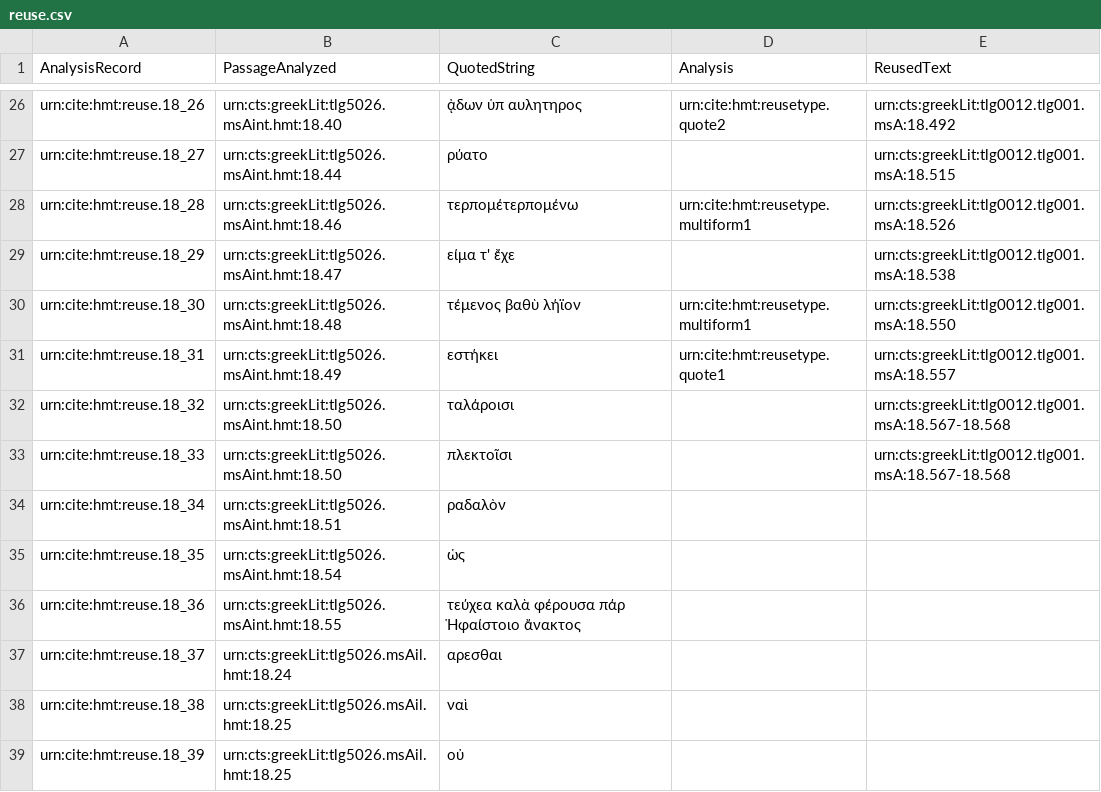
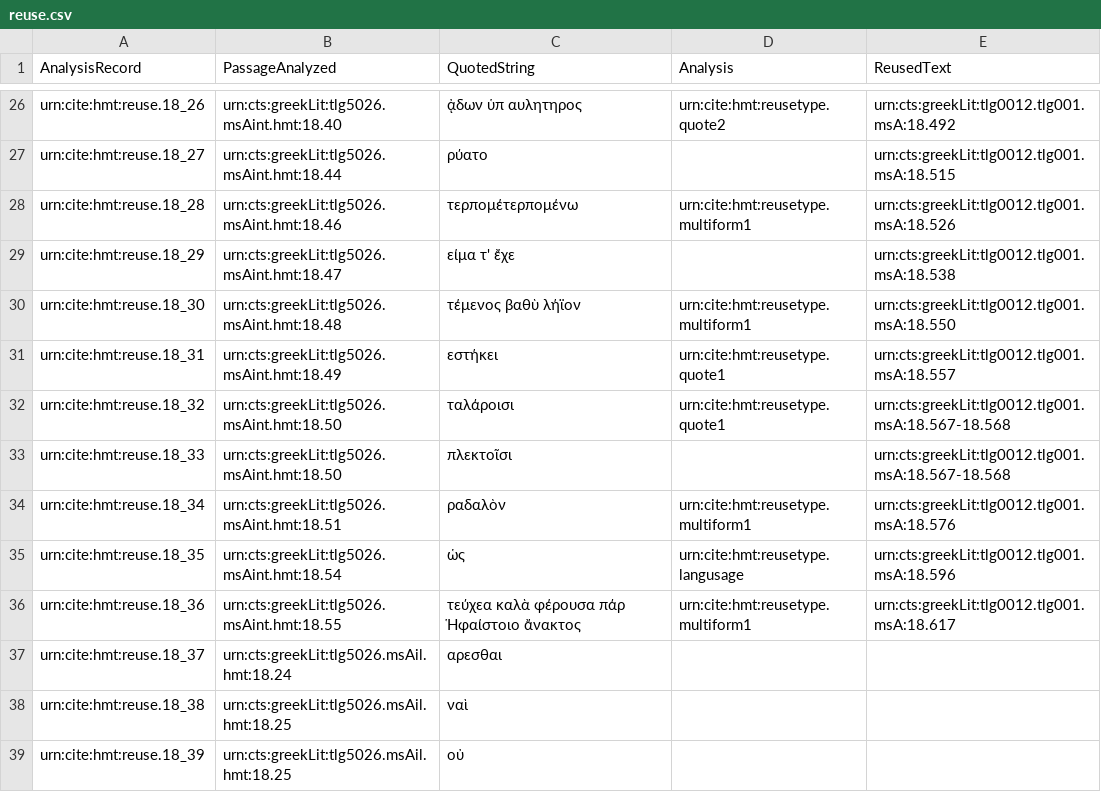
Before and after one commit to hmteditors/closed-hc-il18, a CSV file: venA/collections/reuse.csv, drawn as a sheet; only a part is shown, gaps mark what is left out.

Commit message:
Update reuse.csv

```diff
--- a/venA/collections/reuse.csv
+++ b/venA/collections/reuse.csv
@@ -31,7 +31,7 @@ urn:cite:hmt:reuse.18_30,urn:cts:greekLit:tlg5026.msAint.hmt:18.48,"τέμενο
 urn:cite:hmt:reuse.18_31,urn:cts:greekLit:tlg5026.msAint.hmt:18.49,"εστήκει",urn:cite:hmt:reusetype.quote1,urn:cts:greekLit:tlg0012.tlg001.msA:18.557
-urn:cite:hmt:reuse.18_32,urn:cts:greekLit:tlg5026.msAint.hmt:18.50,"ταλάροισι",,urn:cts:greekLit:tlg0012.tlg001.msA:18.567-18.568
+urn:cite:hmt:reuse.18_32,urn:cts:greekLit:tlg5026.msAint.hmt:18.50,"ταλάροισι",urn:cite:hmt:reusetype.quote1,urn:cts:greekLit:tlg0012.tlg001.msA:18.567-18.568
 urn:cite:hmt:reuse.18_33,urn:cts:greekLit:tlg5026.msAint.hmt:18.50,"πλεκτοῖσι",,urn:cts:greekLit:tlg0012.tlg001.msA:18.567-18.568
-urn:cite:hmt:reuse.18_34,urn:cts:greekLit:tlg5026.msAint.hmt:18.51,"ραδαλὸν",,
-urn:cite:hmt:reuse.18_35,urn:cts:greekLit:tlg5026.msAint.hmt:18.54,"ὡς",,
-urn:cite:hmt:reuse.18_36,urn:cts:greekLit:tlg5026.msAint.hmt:18.55,"τεύχεα καλὰ φέρουσα πάρ Ἡφαίστοιο ἄνακτος",,
+urn:cite:hmt:reuse.18_34,urn:cts:greekLit:tlg5026.msAint.hmt:18.51,"ραδαλὸν",urn:cite:hmt:reusetype.multiform1,urn:cts:greekLit:tlg0012.tlg001.msA:18.576
+urn:cite:hmt:reuse.18_35,urn:cts:greekLit:tlg5026.msAint.hmt:18.54,"ὡς",urn:cite:hmt:reusetype.langusage,urn:cts:greekLit:tlg0012.tlg001.msA:18.596
+urn:cite:hmt:reuse.18_36,urn:cts:greekLit:tlg5026.msAint.hmt:18.55,"τεύχεα καλὰ φέρουσα πάρ Ἡφαίστοιο ἄνακτος",urn:cite:hmt:reusetype.multiform1,urn:cts:greekLit:tlg0012.tlg001.msA:18.617
 urn:cite:hmt:reuse.18_37,urn:cts:greekLit:tlg5026.msAil.hmt:18.24,"αρεσθαι",,
```
